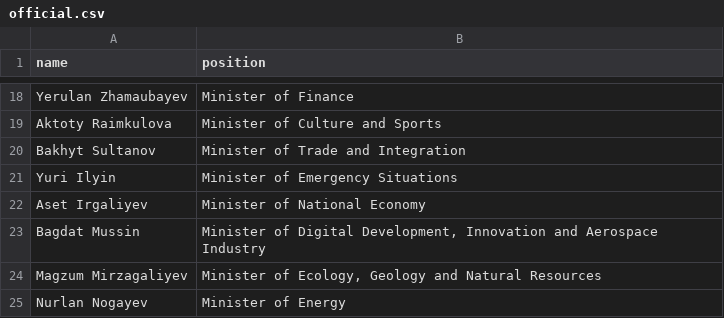
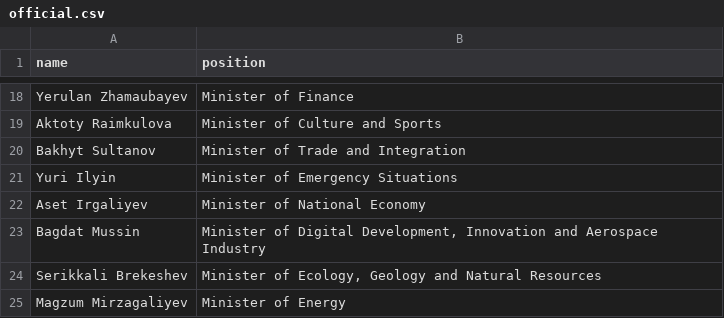
Before and after one commit to every-politician-scrapers/kazakhstan-cabinet, a CSV file: data/official.csv, drawn as a sheet; only a part is shown, gaps mark what is left out.

```diff
--- a/data/official.csv
+++ b/data/official.csv
@@ -23,3 +23,3 @@ Aset Irgaliyev,Minister of National Economy
 Bagdat Mussin,"Minister of Digital Development, Innovation and Aerospace Industry"
-Magzum Mirzagaliyev,"Minister of Ecology, Geology and Natural Resources"
-Nurlan Nogayev,Minister of Energy
+Serikkali Brekeshev,"Minister of Ecology, Geology and Natural Resources"
+Magzum Mirzagaliyev,Minister of Energy
```
Also changed, not shown: 1 other file.
